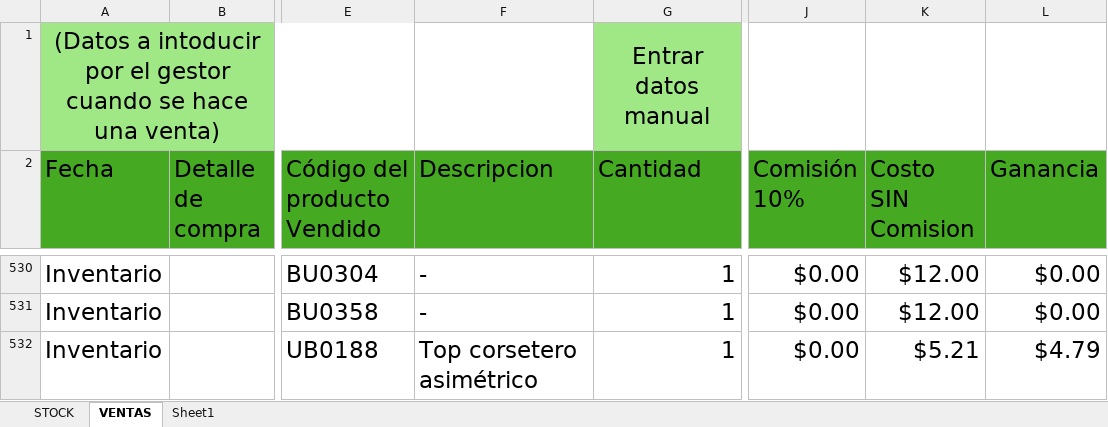
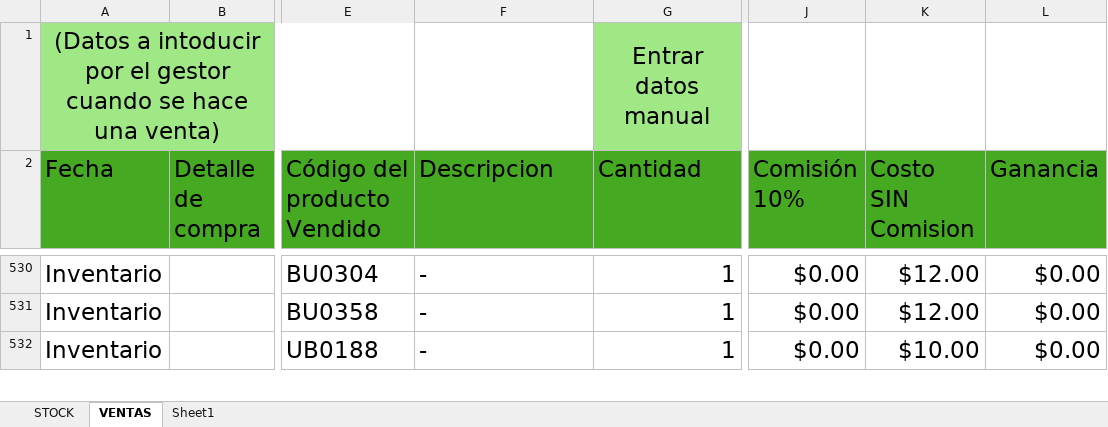
Before and after one commit to uberboutique/ss, an Excel workbook: LETTA_Entradas.xlsx, sheet VENTAS, drawn as a sheet; only a part is shown, gaps mark what is left out; values as stored, in another font and other column widths than the file's, no borders; conditional formats and table styles not drawn; 1 other sheet too large or unreadable and not compared; the diff covers the shown part only; the diff names each change by its address in the sheet, - before the commit and + after, or states it on an @@ line.

```diff
--- a/LETTA_Entradas.xlsx (sheet VENTAS)
+++ b/LETTA_Entradas.xlsx (sheet VENTAS)
-F532 (Descripcion): Top corsetero asimétrico
+F532 (Descripcion): -
-K532 (Costo SIN Comision): $5.21
+K532 (Costo SIN Comision): $10.00
-L532 (Ganancia): $4.79
+L532 (Ganancia): $0.00
```
Also changed, not shown: 46 edited cells elsewhere in this sheet, charts or pictures, 5 other files.
